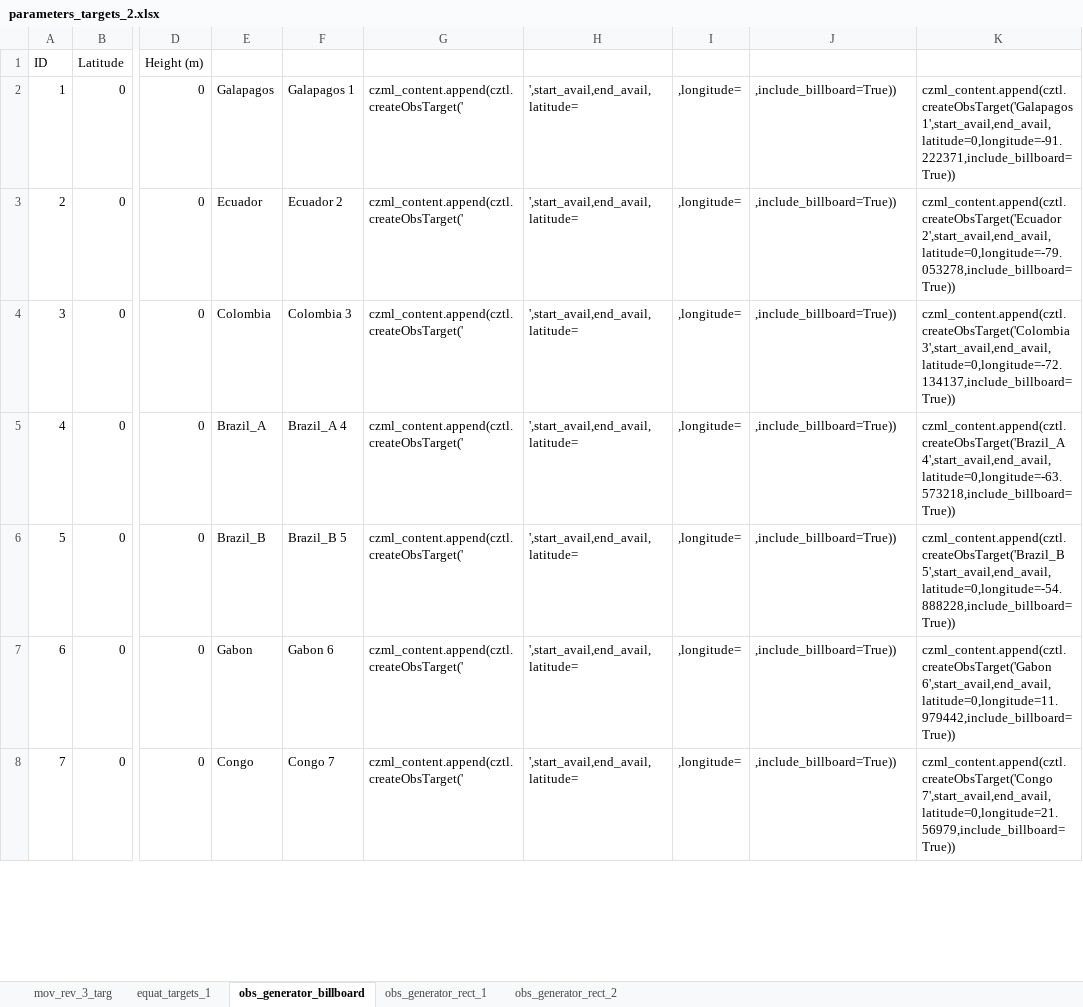
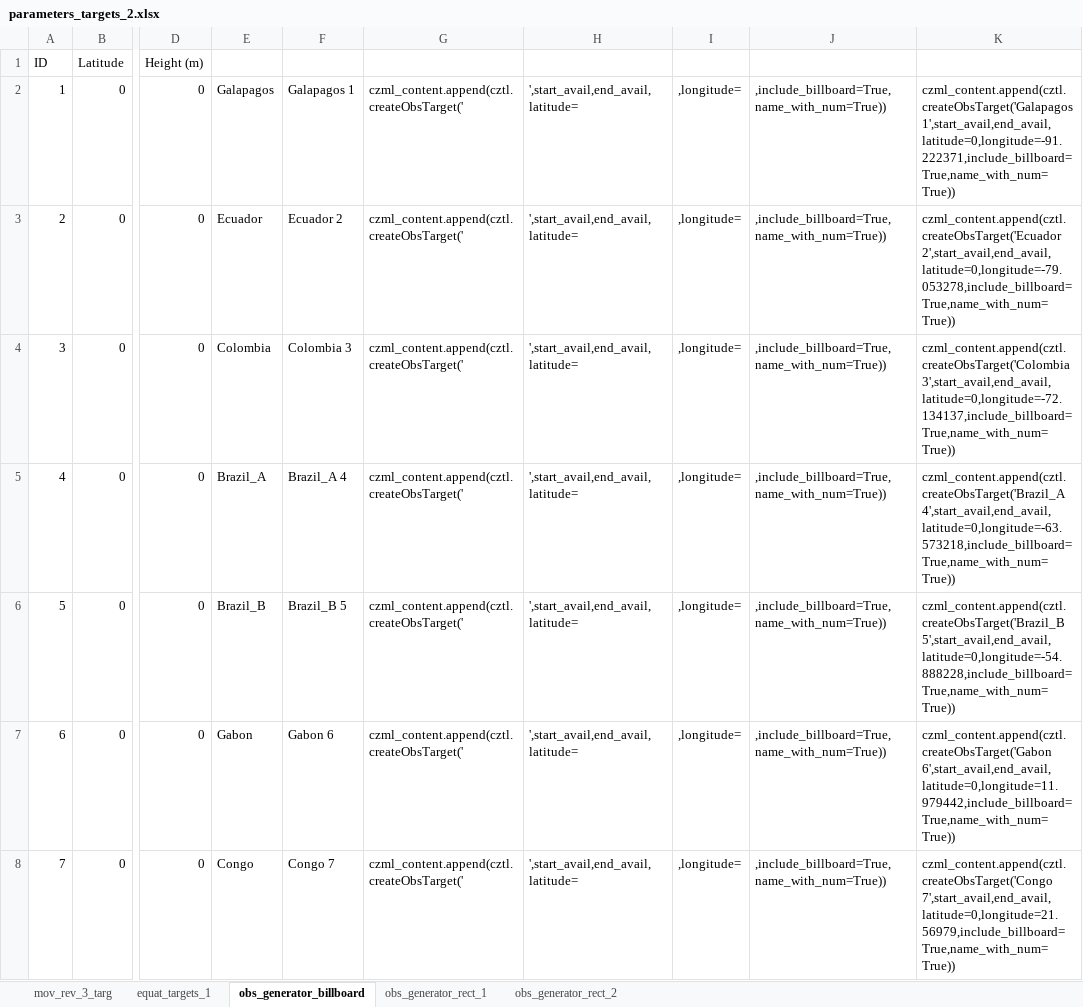
Before and after one commit to MIT-STARLab/circinus_orbit_propagation, an Excel workbook: Scenarios/parameters_targets_2.xlsx, sheet obs_generator_billboard, drawn as a sheet; only a part is shown, gaps mark what is left out; values as stored, in another font and other column widths than the file's, no borders; the diff covers the shown part only; the diff names each change by its address in the sheet, - before the commit and + after, or states it on an @@ line.

```diff
--- a/Scenarios/parameters_targets_2.xlsx (sheet obs_generator_billboard)
+++ b/Scenarios/parameters_targets_2.xlsx (sheet obs_generator_billboard)
-J2:J8: ,include_billboard=True))
+J2:J8: ,include_billboard=True,name_with_num=True))
-K2: czml_content.append(cztl.createObsTarget('Galapagos 1',start_avail,end_avail,latitude=0,longitude=-91.222371,include_billboard=True))
+K2: czml_content.append(cztl.createObsTarget('Galapagos 1',start_avail,end_avail,latitude=0,longitude=-91.222371,include_billboard=True,name_with_num=True))
-K3: czml_content.append(cztl.createObsTarget('Ecuador 2',start_avail,end_avail,latitude=0,longitude=-79.053278,include_billboard=True))
+K3: czml_content.append(cztl.createObsTarget('Ecuador 2',start_avail,end_avail,latitude=0,longitude=-79.053278,include_billboard=True,name_with_num=True))
-K4: czml_content.append(cztl.createObsTarget('Colombia 3',start_avail,end_avail,latitude=0,longitude=-72.134137,include_billboard=True))
+K4: czml_content.append(cztl.createObsTarget('Colombia 3',start_avail,end_avail,latitude=0,longitude=-72.134137,include_billboard=True,name_with_num=True))
-K5: czml_content.append(cztl.createObsTarget('Brazil_A 4',start_avail,end_avail,latitude=0,longitude=-63.573218,include_billboard=True))
+K5: czml_content.append(cztl.createObsTarget('Brazil_A 4',start_avail,end_avail,latitude=0,longitude=-63.573218,include_billboard=True,name_with_num=True))
-K6: czml_content.append(cztl.createObsTarget('Brazil_B 5',start_avail,end_avail,latitude=0,longitude=-54.888228,include_billboard=True))
+K6: czml_content.append(cztl.createObsTarget('Brazil_B 5',start_avail,end_avail,latitude=0,longitude=-54.888228,include_billboard=True,name_with_num=True))
-K7: czml_content.append(cztl.createObsTarget('Gabon 6',start_avail,end_avail,latitude=0,longitude=11.979442,include_billboard=True))
+K7: czml_content.append(cztl.createObsTarget('Gabon 6',start_avail,end_avail,latitude=0,longitude=11.979442,include_billboard=True,name_with_num=True))
-K8: czml_content.append(cztl.createObsTarget('Congo 7',start_avail,end_avail,latitude=0,longitude=21.56979,include_billboard=True))
+K8: czml_content.append(cztl.createObsTarget('Congo 7',start_avail,end_avail,latitude=0,longitude=21.56979,include_billboard=True,name_with_num=True))
```
Also changed, not shown: 56 edited cells elsewhere in this sheet, Scenarios/parameters_gs_network.xlsx, 7 other files.
